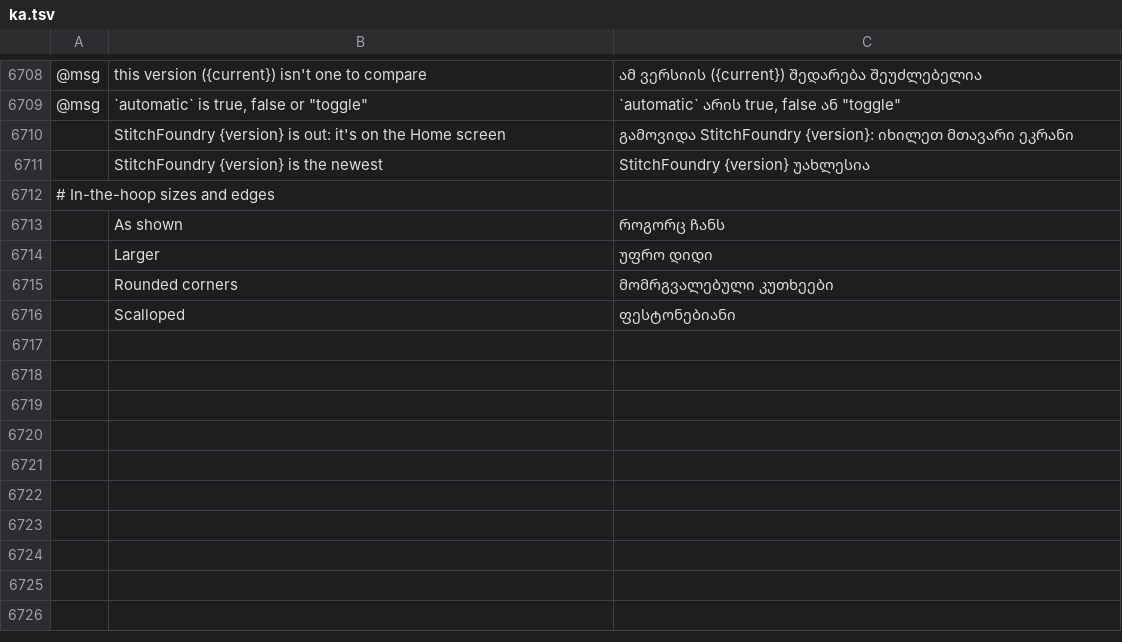
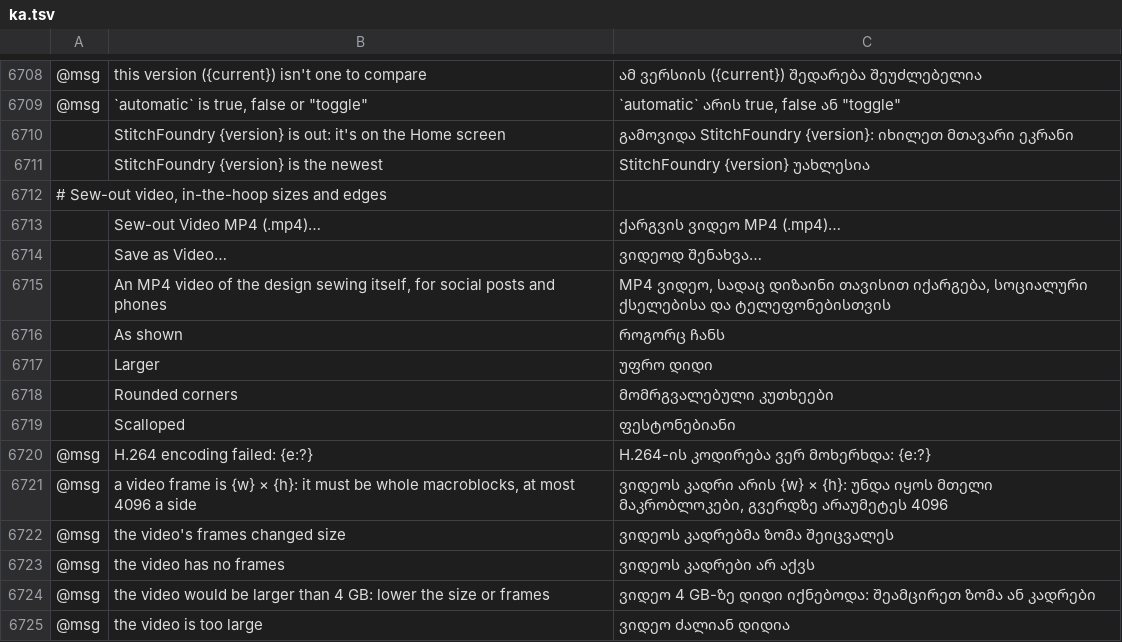
Before and after one commit to Stitchwright/StitchFoundry, a TSV file: crates/ui-egui/src/i18n/ka.tsv, drawn as a sheet; only a part is shown, gaps mark what is left out; the diff names each change by its address in the sheet, - before the commit and + after, or states it on an @@ line.

```diff
--- a/crates/ui-egui/src/i18n/ka.tsv
+++ b/crates/ui-egui/src/i18n/ka.tsv
-A6712: # In-the-hoop sizes and edges
+A6712: # Sew-out video, in-the-hoop sizes and edges
+row 6713:  | Sew-out Video MP4 (.mp4)… | ქარგვის ვიდეო MP4 (.mp4)…
+row 6714:  | Save as Video… | ვიდეოდ შენახვა…
+row 6715:  | An MP4 video of the design sewing itself, for social posts and phones | MP4 ვიდეო, სადაც დიზაინი თავისით იქარგება, სოციალური ქსელებისა და ტელეფონებისთვის
+row 6720: @msg | H.264 encoding failed: {e:?} | H.264-ის კოდირება ვერ მოხერხდა: {e:?}
+row 6721: @msg | a video frame is {w} × {h}: it must be whole macroblocks, at most 4096 a side | ვიდეოს კადრი არის {w} × {h}: უნდა იყოს მთელი მაკრობლოკები, გვერდზე არაუმეტეს 4096
+row 6722: @msg | the video's frames changed size | ვიდეოს კადრებმა ზომა შეიცვალეს
+row 6723: @msg | the video has no frames | ვიდეოს კადრები არ აქვს
+row 6724: @msg | the video would be larger than 4 GB: lower the size or frames | ვიდეო 4 GB-ზე დიდი იქნებოდა: შეამცირეთ ზომა ან კადრები
+row 6725: @msg | the video is too large | ვიდეო ძალიან დიდია
```
Also changed, not shown: crates/ui-egui/src/i18n/bg.tsv, crates/ui-egui/src/i18n/el.tsv, 29 other files.
